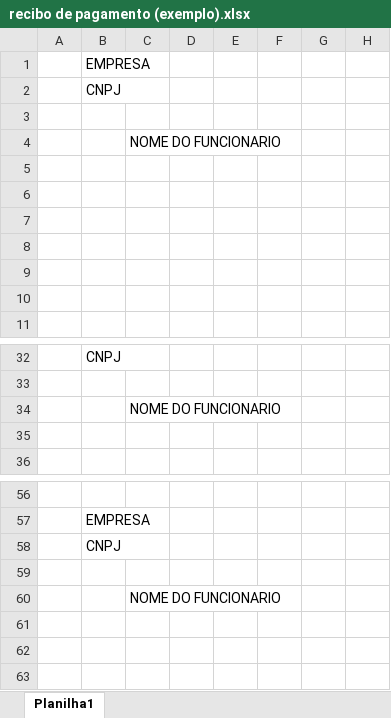
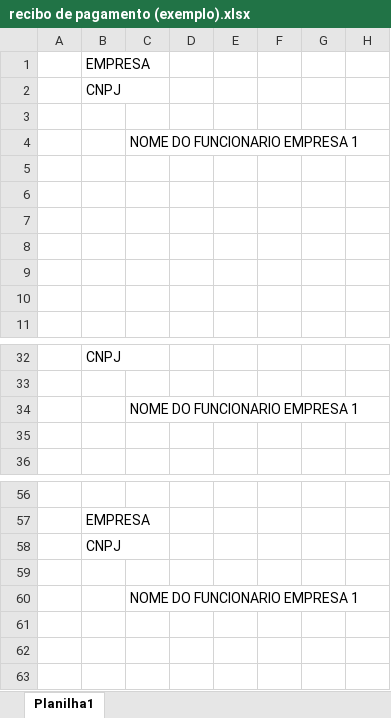
Before and after one commit to angelitasantos/projeto_recibo_pdf, an Excel workbook: recibo de pagamento (exemplo).xlsx, sheet Planilha1, drawn as a sheet; only a part is shown, gaps mark what is left out; values as stored, in another font and other column widths than the file's, no borders; the diff covers the shown part only; the diff names each change by its address in the sheet, - before the commit and + after, or states it on an @@ line.

```diff
--- a/recibo de pagamento (exemplo).xlsx (sheet Planilha1)
+++ b/recibo de pagamento (exemplo).xlsx (sheet Planilha1)
-C4: NOME DO FUNCIONARIO
+C4: NOME DO FUNCIONARIO EMPRESA 1
-C34: NOME DO FUNCIONARIO
+C34: NOME DO FUNCIONARIO EMPRESA 1
-C60: NOME DO FUNCIONARIO
+C60: NOME DO FUNCIONARIO EMPRESA 1
```
Also changed, not shown: 112 added rows and 1 edited cell elsewhere in this sheet, emails.xlsx, 3 other files.
